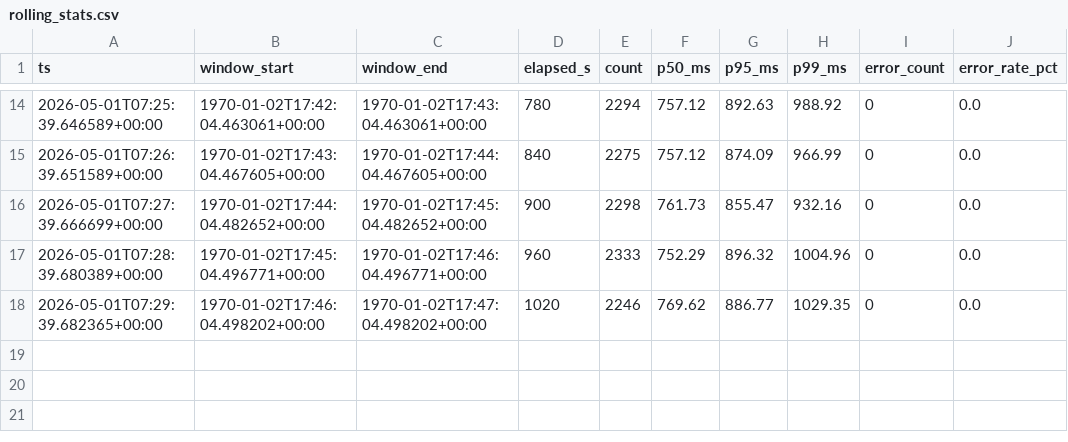
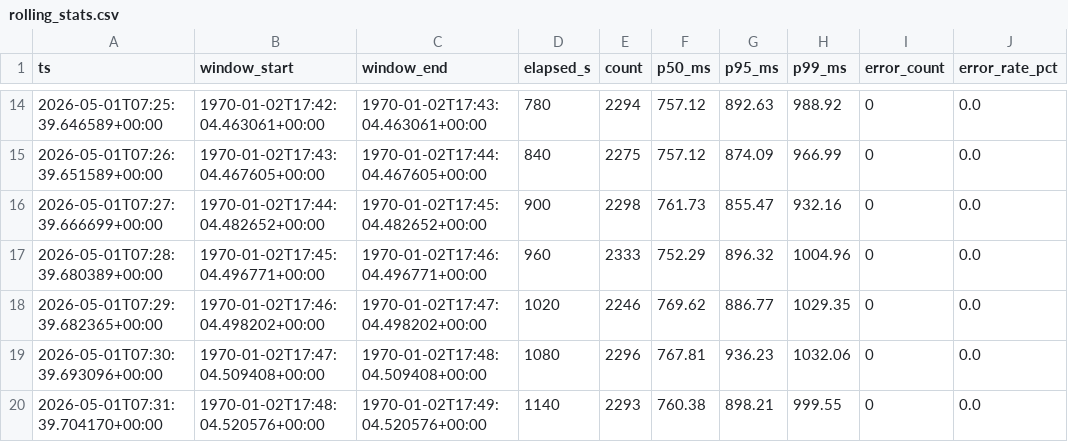
Before and after one commit to pawconsultingt-ops/chatbot-infraestructura, a CSV file: stress_tests/results/scenario_3_saturation/rolling_stats.csv, drawn as a sheet; only a part is shown, gaps mark what is left out.

```diff
--- a/stress_tests/results/scenario_3_saturation/rolling_stats.csv
+++ b/stress_tests/results/scenario_3_saturation/rolling_stats.csv
@@ -18 +18,3 @@ ts,window_start,window_end,elapsed_s,count,p50_ms,p95_ms,p99_ms,error_count,erro
 2026-05-01T07:29:39.682365+00:00,1970-01-02T17:46:04.498202+00:00,1970-01-02T17:47:04.498202+00:00,1020,2246,769.62,886.77,1029.35,0,0.0
+2026-05-01T07:30:39.693096+00:00,1970-01-02T17:47:04.509408+00:00,1970-01-02T17:48:04.509408+00:00,1080,2296,767.81,936.23,1032.06,0,0.0
+2026-05-01T07:31:39.704170+00:00,1970-01-02T17:48:04.520576+00:00,1970-01-02T17:49:04.520576+00:00,1140,2293,760.38,898.21,999.55,0,0.0
```
Also changed, not shown: stress_tests/results/scenario_3_saturation/locust_stats.csv, 6 other files.
